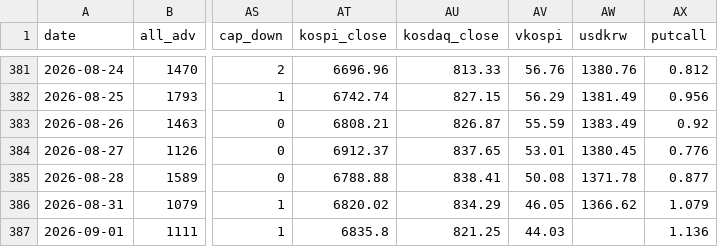
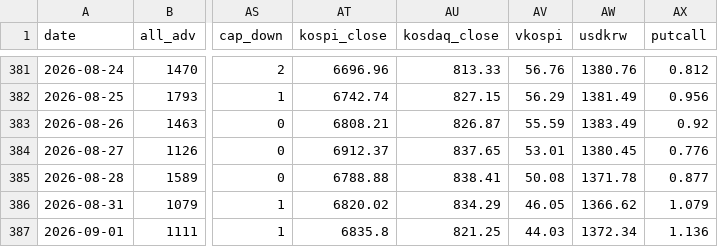
Before and after one commit to pdhman/report-summary, a CSV file: docs/data/market_history.csv, drawn as a sheet; only a part is shown, gaps mark what is left out; the diff names each change by its address in the sheet, - before the commit and + after, or states it on an @@ line.

```diff
--- a/docs/data/market_history.csv
+++ b/docs/data/market_history.csv
-AW387 (usdkrw): (empty)
+AW387 (usdkrw): 1372.34
```
Also changed, not shown: 6 other files.
